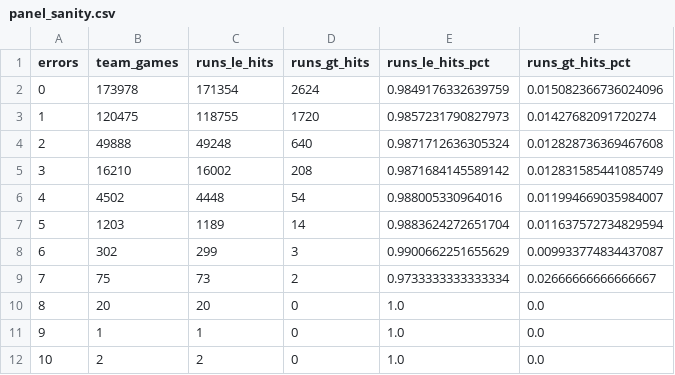
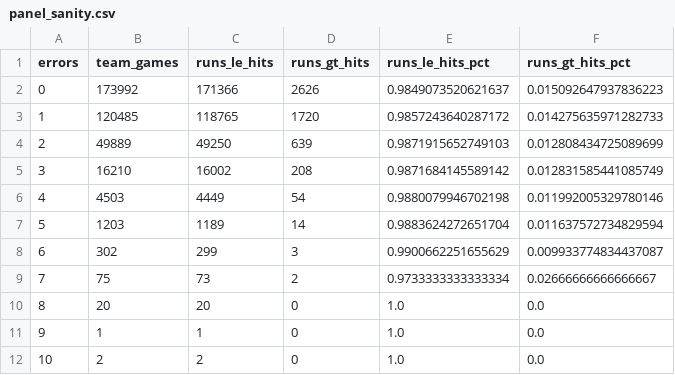
Before and after one commit to JacobPilawa/box_scorigami, a CSV file: validation/panel_sanity.csv, drawn as a sheet.

```diff
--- a/validation/panel_sanity.csv
+++ b/validation/panel_sanity.csv
@@ -1,7 +1,7 @@
 errors,team_games,runs_le_hits,runs_gt_hits,runs_le_hits_pct,runs_gt_hits_pct
-0,173978,171354,2624,0.9849176332639759,0.015082366736024096
-1,120475,118755,1720,0.9857231790827973,0.01427682091720274
-2,49888,49248,640,0.9871712636305324,0.012828736369467608
+0,173992,171366,2626,0.9849073520621637,0.015092647937836223
+1,120485,118765,1720,0.9857243640287172,0.014275635971282733
+2,49889,49250,639,0.9871915652749103,0.012808434725089699
 3,16210,16002,208,0.9871684145589142,0.012831585441085749
-4,4502,4448,54,0.988005330964016,0.011994669035984007
+4,4503,4449,54,0.9880079946702198,0.011992005329780146
 5,1203,1189,14,0.9883624272651704,0.011637572734829594
```
Also changed, not shown: validation/franchise_combo_tracking.csv, validation/games_by_year.csv, 40 other files.
